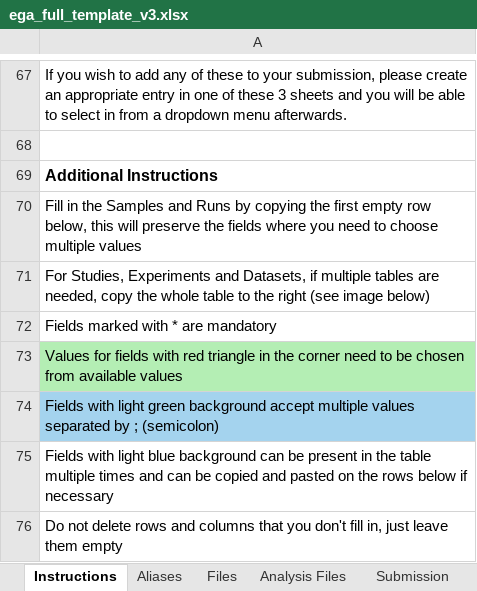
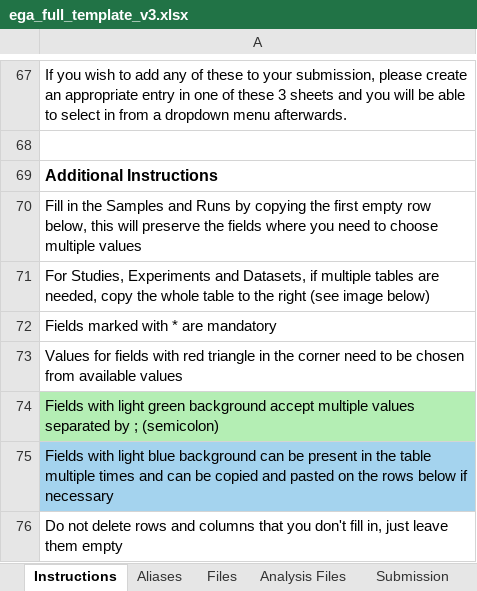
Before and after one commit to ivanek/Rega, an Excel workbook: inst/extdata/ega_full_template_v3.xlsx, sheet Instructions, drawn as a sheet; only a part is shown, gaps mark what is left out; values as stored, in another font and other column widths than the file's, no borders; charts and pictures not drawn; the diff names each change by its address in the sheet, - before the commit and + after, or states it on an @@ line.

Commit message:
Updated excel template

```diff
--- a/inst/extdata/ega_full_template_v3.xlsx (sheet Instructions)
+++ b/inst/extdata/ega_full_template_v3.xlsx (sheet Instructions)
-A73 fill: #B4EEB4
+A73 fill: none
-A74 fill: #A4D3EE
+A74 fill: #B4EEB4
-A75 fill: none
+A75 fill: #A4D3EE
```
Also changed, not shown: 6 other files.
